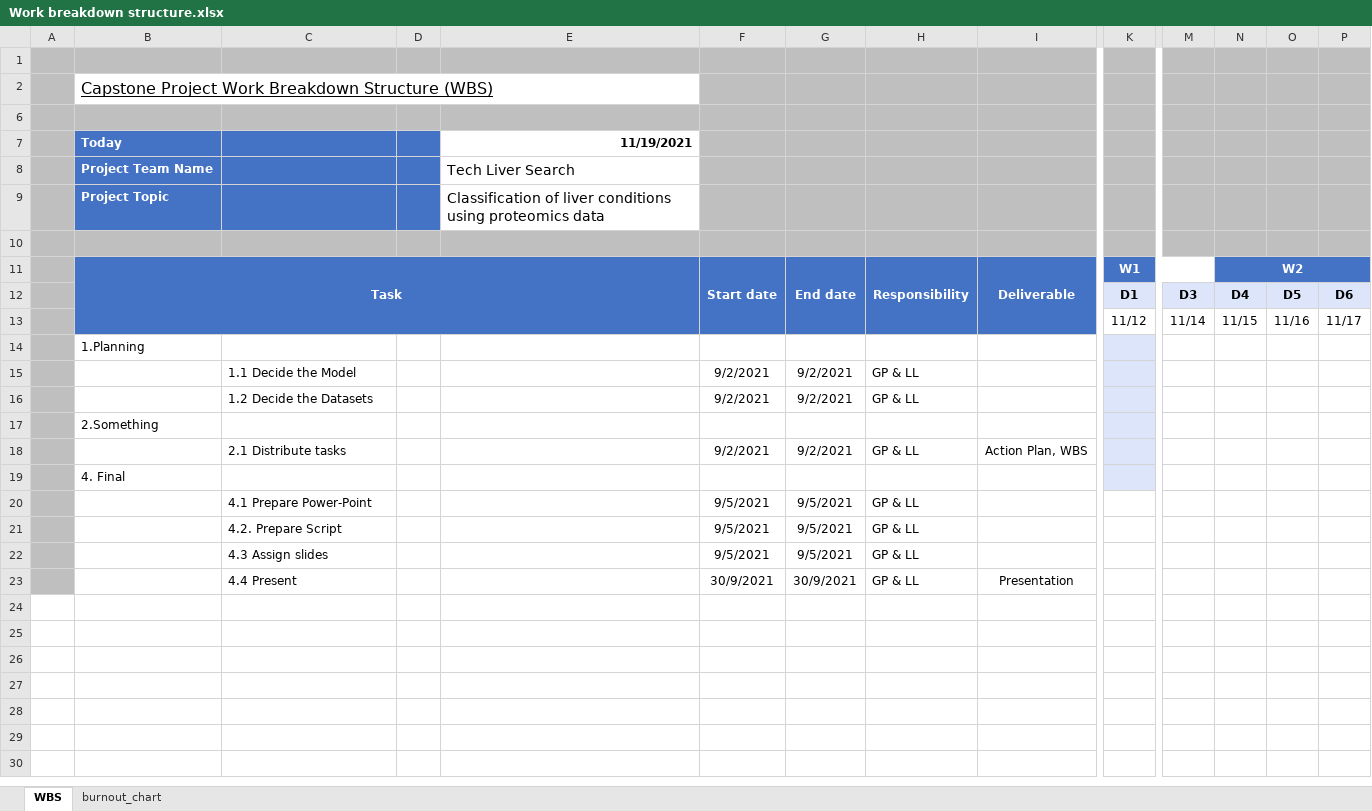
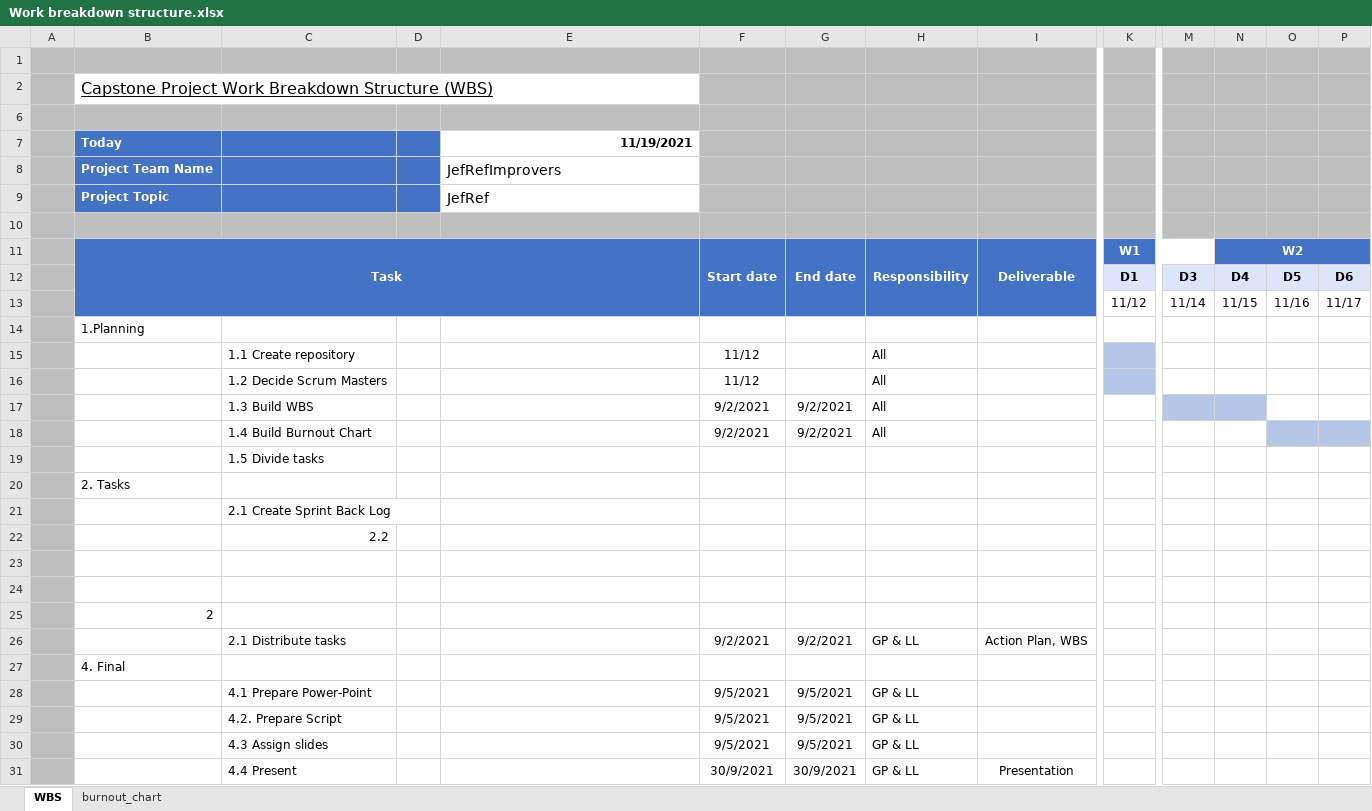
Before and after one commit to jpa-reis/SE2122-57672-58175-57957-58210-57911, an Excel workbook: project/Work breakdown structure.xlsx, sheet WBS, drawn as a sheet; only a part is shown, gaps mark what is left out; values as stored, in another font and other column widths than the file's, no borders; addresses are those after the commit; rows hold the shown columns only; the diff names each change by its address in the sheet, - before the commit and + after, or states it on an @@ line.

```diff
--- a/project/Work breakdown structure.xlsx (sheet WBS)
+++ b/project/Work breakdown structure.xlsx (sheet WBS)
-E8: Tech Liver Search
+E8: JefRefImprovers
-E9: Classification of liver conditions using proteomics data
+E9: JefRef
-K14 fill: #DCE5FA
+K14 fill: none
+row 15:  |  | 1.1 Create repository |  |  | 11/12 |  | All
+row 16:  |  | 1.2 Decide Scrum Masters |  |  | 11/12 |  | All
-C17: 1.1 Decide the Model
+C17: 1.3 Build WBS
-H17:H18 (Responsibility): GP & LL
+H17:H18 (Responsibility): All
-K17:K18 fill: #DCE5FA
+K17:K18 fill: none
-M17:N17 fill: none
+M17:N17 fill: #B4C7E7
-C18: 1.2 Decide the Datasets
+C18: 1.4 Build Burnout Chart
-O18:P18 fill: none
+O18:P18 fill: #B4C7E7
+row 19:  |  | 1.5 Divide tasks
-B20 (Task): 2.Something
+B20 (Task): 2. Tasks
-K20 fill: #DCE5FA
+K20 fill: none
+row 21:  |  | 2.1 Create Sprint Back Log
+row 22:  |  | 2.2
+row 23: (empty)
+row 24: (empty)
+row 25:  | 2
-K26:K27 fill: #DCE5FA
+K26:K27 fill: none
```
Also changed, not shown: sheet burnout_chart, formulas that keep their value, charts or pictures.
